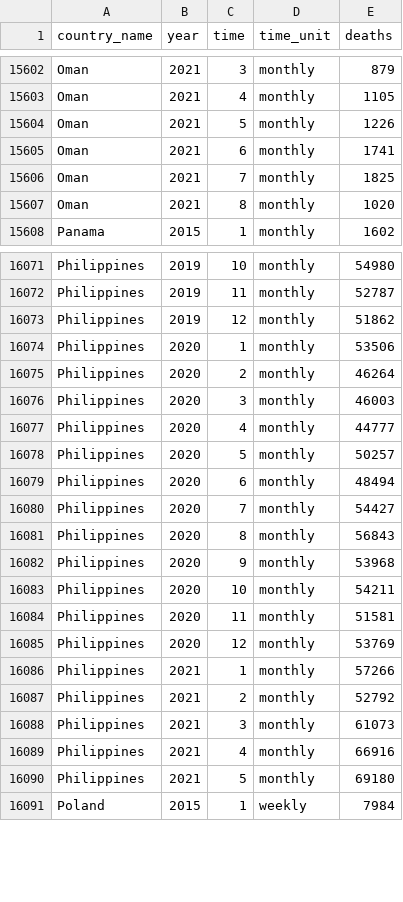
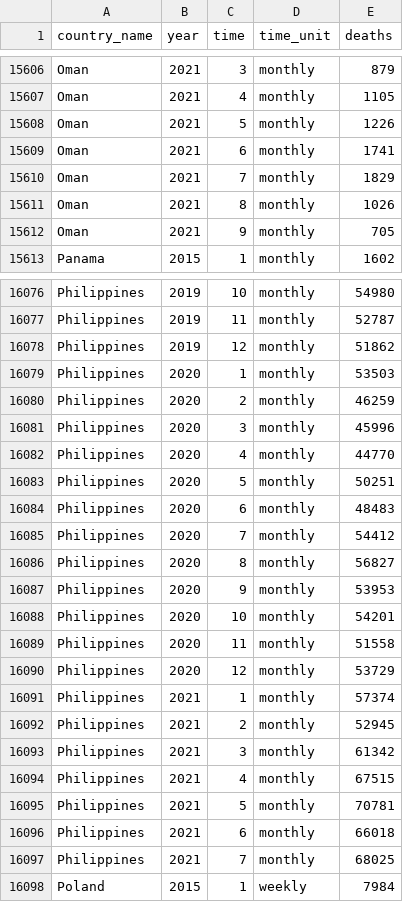
Before and after one commit to akarlinsky/world_mortality, a CSV file: world_mortality.csv, drawn as a sheet; only a part is shown, gaps mark what is left out; the diff covers the shown part only.

Commit message:
2021-10-22 Update
- New data: Belgium, Finland, Israel, Japan, Oman, Philippines, Portugal.

- Revisions: Brazil, Israel, Oman, Paraguay, Peru, Philippines.

```diff
--- a/world_mortality.csv
+++ b/world_mortality.csv
@@ -15605,4 +15609,5 @@ Oman,2021,5,monthly,1226
 Oman,2021,6,monthly,1741
-Oman,2021,7,monthly,1825
-Oman,2021,8,monthly,1020
+Oman,2021,7,monthly,1829
+Oman,2021,8,monthly,1026
+Oman,2021,9,monthly,705
 Panama,2015,1,monthly,1602
@@ -16073,19 +16078,21 @@ Philippines,2019,11,monthly,52787
 Philippines,2019,12,monthly,51862
-Philippines,2020,1,monthly,53506
-Philippines,2020,2,monthly,46264
-Philippines,2020,3,monthly,46003
-Philippines,2020,4,monthly,44777
-Philippines,2020,5,monthly,50257
-Philippines,2020,6,monthly,48494
-Philippines,2020,7,monthly,54427
-Philippines,2020,8,monthly,56843
-Philippines,2020,9,monthly,53968
-Philippines,2020,10,monthly,54211
-Philippines,2020,11,monthly,51581
-Philippines,2020,12,monthly,53769
-Philippines,2021,1,monthly,57266
-Philippines,2021,2,monthly,52792
-Philippines,2021,3,monthly,61073
-Philippines,2021,4,monthly,66916
-Philippines,2021,5,monthly,69180
+Philippines,2020,1,monthly,53503
+Philippines,2020,2,monthly,46259
+Philippines,2020,3,monthly,45996
+Philippines,2020,4,monthly,44770
+Philippines,2020,5,monthly,50251
+Philippines,2020,6,monthly,48483
+Philippines,2020,7,monthly,54412
+Philippines,2020,8,monthly,56827
+Philippines,2020,9,monthly,53953
+Philippines,2020,10,monthly,54201
+Philippines,2020,11,monthly,51558
+Philippines,2020,12,monthly,53729
+Philippines,2021,1,monthly,57374
+Philippines,2021,2,monthly,52945
+Philippines,2021,3,monthly,61342
+Philippines,2021,4,monthly,67515
+Philippines,2021,5,monthly,70781
+Philippines,2021,6,monthly,66018
+Philippines,2021,7,monthly,68025
 Poland,2015,1,weekly,7984
```
Also changed, not shown: 5 added rows and 62 edited cells elsewhere in this file, 1 other file.
